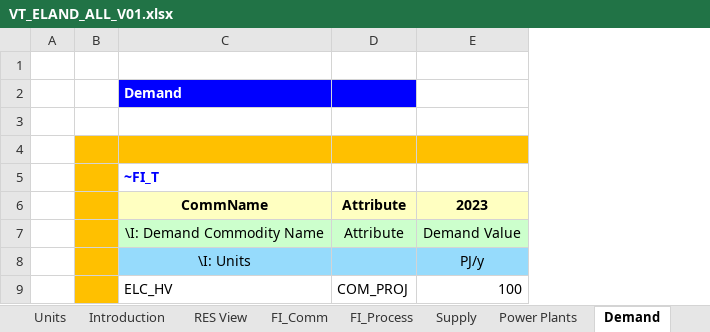
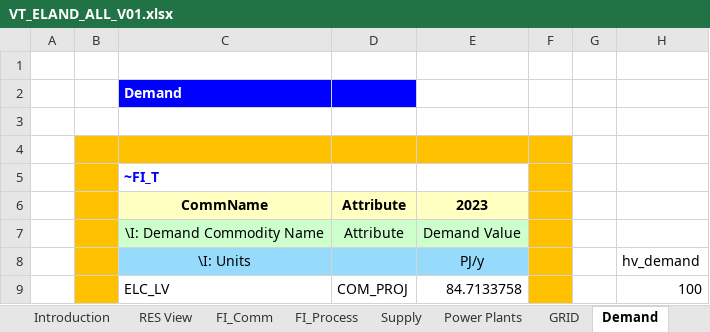
Before and after one commit to mbsych/larry, an Excel workbook: VT_ELAND_ALL_V01.xlsx, sheet Demand, drawn as a sheet; values as stored, in another font and other column widths than the file's, no borders; removed rows and columns are numbered as before the commit, all else as after; the diff names each change by its address in the sheet, - before the commit and + after, or states it on an @@ line.

```diff
--- a/VT_ELAND_ALL_V01.xlsx (sheet Demand)
+++ b/VT_ELAND_ALL_V01.xlsx (sheet Demand)
+sheet tab: GRID
+column F, empty
+column G, empty
+column H, row 8: hv_demand
-row 9:  |  | ELC_HV | COM_PROJ | 100
+row 9:  |  | ELC_LV | COM_PROJ | 84.7133758 |  |  | 100
```
Also changed, not shown: sheet FI_Process, sheet FI_Comm, charts or pictures.
